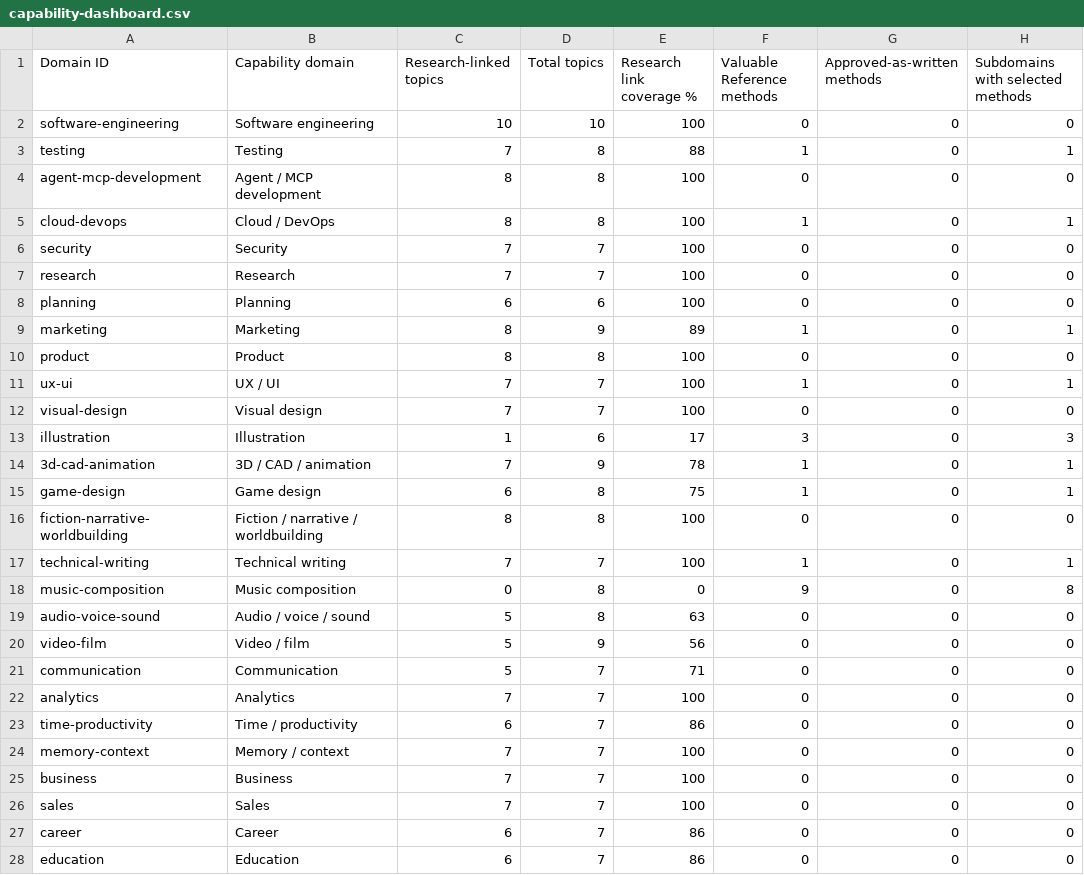
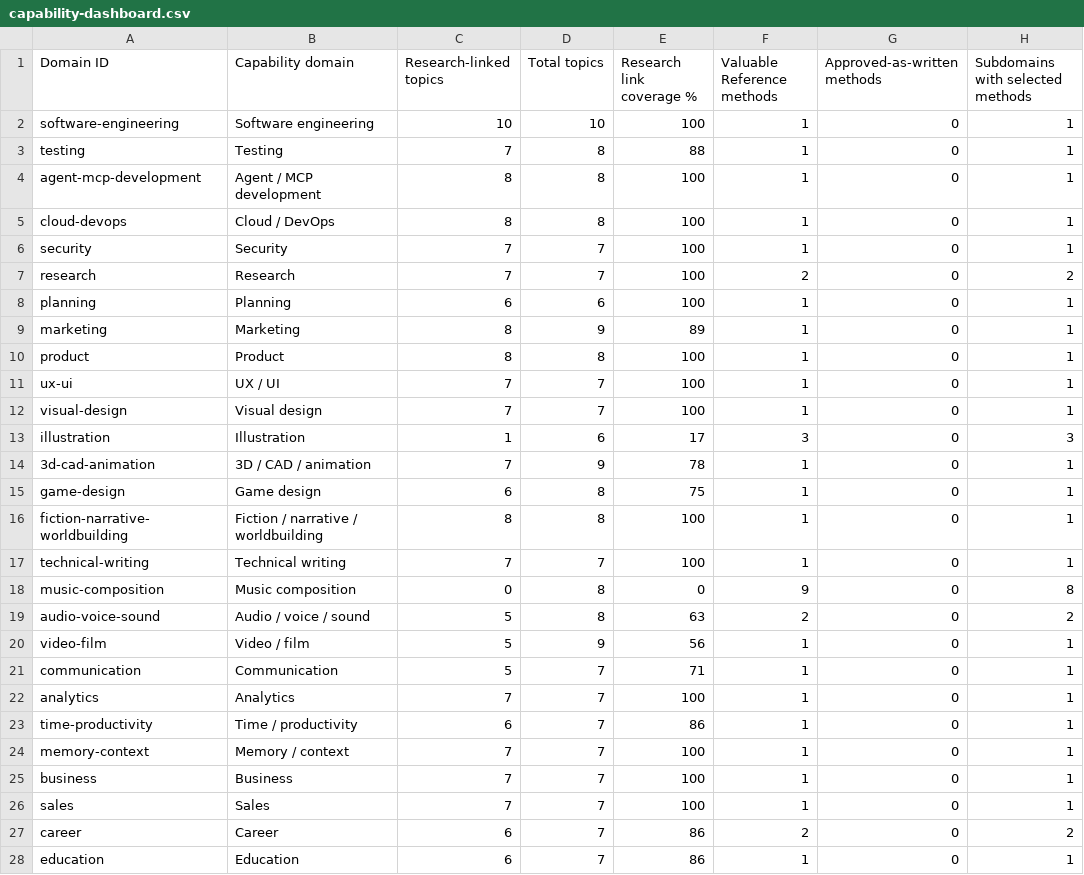
Before and after one commit to Knapp-Kevin/skillz, a CSV file: docs/data/capability-dashboard.csv, drawn as a sheet; only a part is shown; the diff covers the shown part only.

Commit message:
curation: publish 50 vetted study references across 33 domains [skip ci]
Study-only Q8 source-pinned catalog and generated dashboard; 50 exact Q12 source matches, 33 domains, 10/7/33 static security outcomes, no unchanged-use approval. Preserves #696 workbook HOLD, merged #698 evidence and main security snapshot. Post-merge snapshot must be regenerated.

```diff
--- a/docs/data/capability-dashboard.csv
+++ b/docs/data/capability-dashboard.csv
@@ -1,13 +1,13 @@
 "Domain ID","Capability domain","Research-linked topics","Total topics","Research link coverage %","Valuable Reference methods","Approved-as-written methods","Subdomains with selected methods"
-"software-engineering","Software engineering","10","10","100","0","0","0"
+"software-engineering","Software engineering","10","10","100","1","0","1"
 "testing","Testing","7","8","88","1","0","1"
-"agent-mcp-development","Agent / MCP development","8","8","100","0","0","0"
+"agent-mcp-development","Agent / MCP development","8","8","100","1","0","1"
 "cloud-devops","Cloud / DevOps","8","8","100","1","0","1"
-"security","Security","7","7","100","0","0","0"
-"research","Research","7","7","100","0","0","0"
-"planning","Planning","6","6","100","0","0","0"
+"security","Security","7","7","100","1","0","1"
+"research","Research","7","7","100","2","0","2"
+"planning","Planning","6","6","100","1","0","1"
 "marketing","Marketing","8","9","89","1","0","1"
-"product","Product","8","8","100","0","0","0"
+"product","Product","8","8","100","1","0","1"
 "ux-ui","UX / UI","7","7","100","1","0","1"
-"visual-design","Visual design","7","7","100","0","0","0"
+"visual-design","Visual design","7","7","100","1","0","1"
 "illustration","Illustration","1","6","17","3","0","3"
@@ -15,14 +15,14 @@
 "game-design","Game design","6","8","75","1","0","1"
-"fiction-narrative-worldbuilding","Fiction / narrative / worldbuilding","8","8","100","0","0","0"
+"fiction-narrative-worldbuilding","Fiction / narrative / worldbuilding","8","8","100","1","0","1"
 "technical-writing","Technical writing","7","7","100","1","0","1"
 "music-composition","Music composition","0","8","0","9","0","8"
-"audio-voice-sound","Audio / voice / sound","5","8","63","0","0","0"
-"video-film","Video / film","5","9","56","0","0","0"
-"communication","Communication","5","7","71","0","0","0"
-"analytics","Analytics","7","7","100","0","0","0"
-"time-productivity","Time / productivity","6","7","86","0","0","0"
-"memory-context","Memory / context","7","7","100","0","0","0"
-"business","Business","7","7","100","0","0","0"
-"sales","Sales","7","7","100","0","0","0"
-"career","Career","6","7","86","0","0","0"
-"education","Education","6","7","86","0","0","0"
+"audio-voice-sound","Audio / voice / sound","5","8","63","2","0","2"
+"video-film","Video / film","5","9","56","1","0","1"
+"communication","Communication","5","7","71","1","0","1"
+"analytics","Analytics","7","7","100","1","0","1"
+"time-productivity","Time / productivity","6","7","86","1","0","1"
+"memory-context","Memory / context","7","7","100","1","0","1"
+"business","Business","7","7","100","1","0","1"
+"sales","Sales","7","7","100","1","0","1"
+"career","Career","6","7","86","2","0","2"
+"education","Education","6","7","86","1","0","1"
```
Also changed, not shown: 10 edited cells elsewhere in this file, 27 other files.
